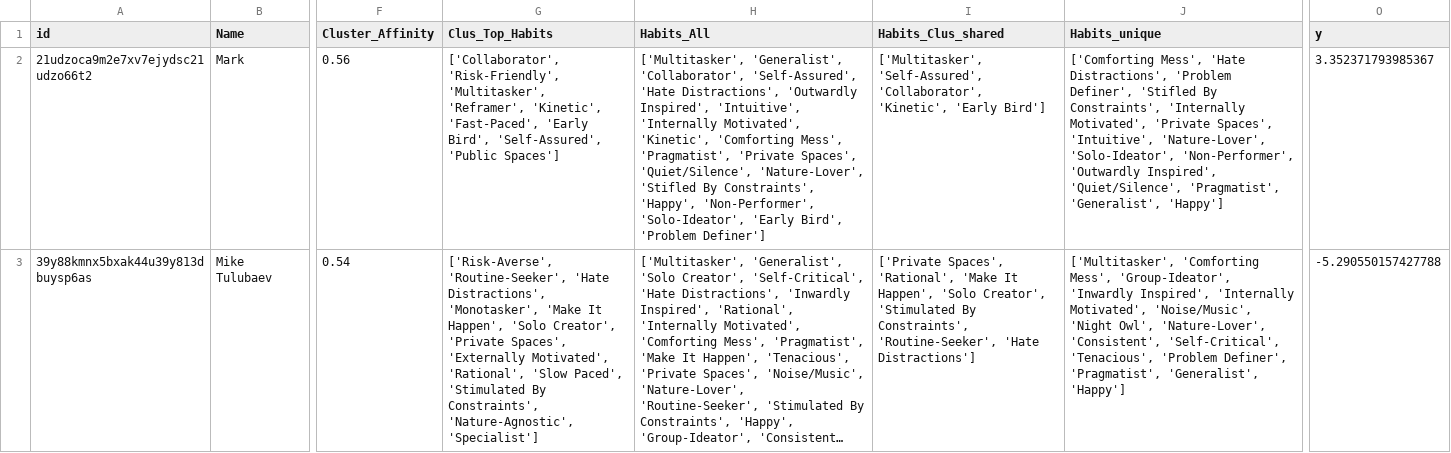
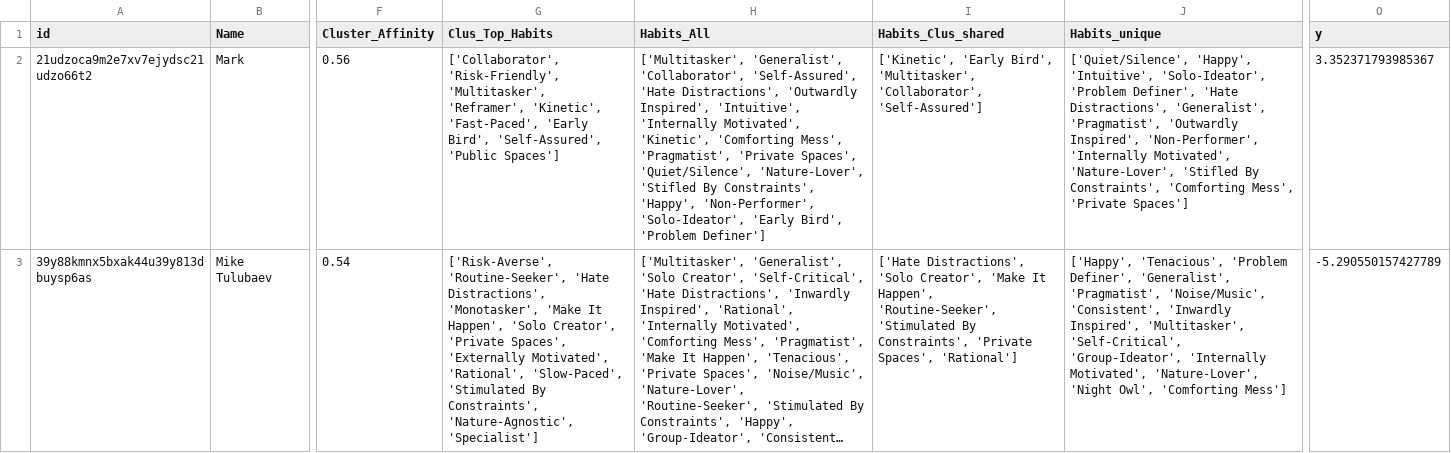
Before and after one commit to ericberlow/creative-landscape-survey, a CSV file: results/best_match.csv, drawn as a sheet; only a part is shown, gaps mark what is left out; long unchanged cells end in …; the diff covers the shown part only; the diff names each change by its address in the sheet, - before the commit and + after, or states it on an @@ line.

Commit message:
but: fixed typo in creative habit renaming

```diff
--- a/results/best_match.csv
+++ b/results/best_match.csv
-I2 (Habits_Clus_shared): ['Multitasker', 'Self-Assured', 'Collaborator', 'Kinetic', 'Early Bird']
+I2 (Habits_Clus_shared): ['Kinetic', 'Early Bird', 'Multitasker', 'Collaborator', 'Self-Assured']
-J2 (Habits_unique): ['Comforting Mess', 'Hate Distractions', 'Problem Definer', 'Stifled By Constraints', 'Internally Motivated', 'Private Spaces', 'Intuitive', 'Nature-Lover', 'Solo-Ideator', 'Non-Performer', 'Outwardly Inspired', 'Quiet/Silence', 'Pragmatist', 'Generalist', 'Happy']
+J2 (Habits_unique): ['Quiet/Silence', 'Happy', 'Intuitive', 'Solo-Ideator', 'Problem Definer', 'Hate Distractions', 'Generalist', 'Pragmatist', 'Outwardly Inspired', 'Non-Performer', 'Internally Motivated', 'Nature-Lover', 'Stifled By Constraints', 'Comforting Mess', 'Private Spaces']
-G3 (Clus_Top_Habits): …Motivated', 'Rational', 'Slow Paced', 'Stimulated By…
+G3 (Clus_Top_Habits): …Motivated', 'Rational', 'Slow-Paced', 'Stimulated By…
-I3 (Habits_Clus_shared): ['Private Spaces', 'Rational', 'Make It Happen', 'Solo Creator', 'Stimulated By Constraints', 'Routine-Seeker', 'Hate Distractions']
+I3 (Habits_Clus_shared): ['Hate Distractions', 'Solo Creator', 'Make It Happen', 'Routine-Seeker', 'Stimulated By Constraints', 'Private Spaces', 'Rational']
-J3 (Habits_unique): ['Multitasker', 'Comforting Mess', 'Group-Ideator', 'Inwardly Inspired', 'Internally Motivated', 'Noise/Music', 'Night Owl', 'Nature-Lover', 'Consistent', 'Self-Critical', 'Tenacious', 'Problem Definer', 'Pragmatist', 'Generalist', 'Happy']
+J3 (Habits_unique): ['Happy', 'Tenacious', 'Problem Definer', 'Generalist', 'Pragmatist', 'Noise/Music', 'Consistent', 'Inwardly Inspired', 'Multitasker', 'Self-Critical', 'Group-Ideator', 'Internally Motivated', 'Nature-Lover', 'Night Owl', 'Comforting Mess']
-O3 (y): -5.290550157427788
+O3 (y): -5.290550157427789
```
Also changed, not shown: 49 edited cells elsewhere in this file, 1 other file.
